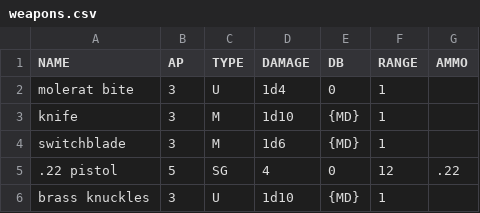
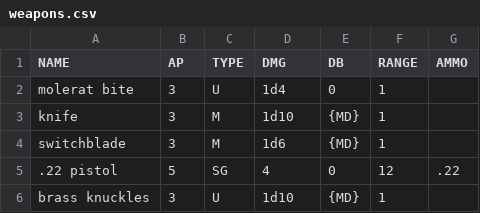
Before and after one commit to WillPiledriver/GMToolkit, a CSV file: data/weapons.csv, drawn as a sheet.

```diff
--- a/data/weapons.csv
+++ b/data/weapons.csv
@@ -1,2 +1,2 @@
-"NAME","AP","TYPE","DAMAGE","DB","RANGE","AMMO"
+"NAME","AP","TYPE","DMG","DB","RANGE","AMMO"
 "molerat bite",3,"U","1d4",0,1,
```
Also changed, not shown: data/enemies.csv, 4 other files.
